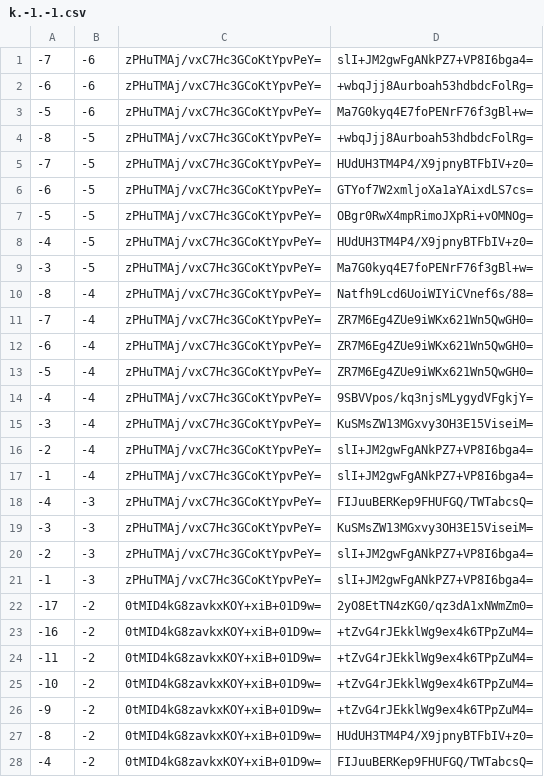
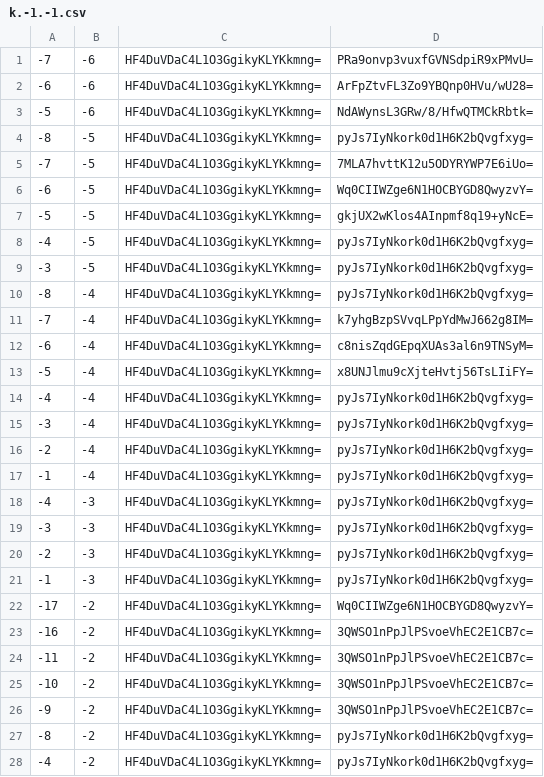
Before and after one commit to counterfitninja/chilled-end, a CSV file: tiles/zoom.-1/metadata/k.-1.-1.csv, drawn as a sheet; only a part is shown; the diff covers the shown part only.

```diff
--- a/tiles/zoom.-1/metadata/k.-1.-1.csv
+++ b/tiles/zoom.-1/metadata/k.-1.-1.csv
@@ -1,28 +1,28 @@
--7,-6,zPHuTMAj/vxC7Hc3GCoKtYpvPeY=,slI+JM2gwFgANkPZ7+VP8I6bga4=
--6,-6,zPHuTMAj/vxC7Hc3GCoKtYpvPeY=,+wbqJjj8Aurboah53hdbdcFolRg=
--5,-6,zPHuTMAj/vxC7Hc3GCoKtYpvPeY=,Ma7G0kyq4E7foPENrF76f3gBl+w=
--8,-5,zPHuTMAj/vxC7Hc3GCoKtYpvPeY=,+wbqJjj8Aurboah53hdbdcFolRg=
--7,-5,zPHuTMAj/vxC7Hc3GCoKtYpvPeY=,HUdUH3TM4P4/X9jpnyBTFbIV+z0=
--6,-5,zPHuTMAj/vxC7Hc3GCoKtYpvPeY=,GTYof7W2xmljoXa1aYAixdLS7cs=
--5,-5,zPHuTMAj/vxC7Hc3GCoKtYpvPeY=,OBgr0RwX4mpRimoJXpRi+vOMNOg=
--4,-5,zPHuTMAj/vxC7Hc3GCoKtYpvPeY=,HUdUH3TM4P4/X9jpnyBTFbIV+z0=
--3,-5,zPHuTMAj/vxC7Hc3GCoKtYpvPeY=,Ma7G0kyq4E7foPENrF76f3gBl+w=
--8,-4,zPHuTMAj/vxC7Hc3GCoKtYpvPeY=,Natfh9Lcd6UoiWIYiCVnef6s/88=
--7,-4,zPHuTMAj/vxC7Hc3GCoKtYpvPeY=,ZR7M6Eg4ZUe9iWKx621Wn5QwGH0=
--6,-4,zPHuTMAj/vxC7Hc3GCoKtYpvPeY=,ZR7M6Eg4ZUe9iWKx621Wn5QwGH0=
--5,-4,zPHuTMAj/vxC7Hc3GCoKtYpvPeY=,ZR7M6Eg4ZUe9iWKx621Wn5QwGH0=
--4,-4,zPHuTMAj/vxC7Hc3GCoKtYpvPeY=,9SBVVpos/kq3njsMLygydVFgkjY=
--3,-4,zPHuTMAj/vxC7Hc3GCoKtYpvPeY=,KuSMsZW13MGxvy3OH3E15ViseiM=
--2,-4,zPHuTMAj/vxC7Hc3GCoKtYpvPeY=,slI+JM2gwFgANkPZ7+VP8I6bga4=
--1,-4,zPHuTMAj/vxC7Hc3GCoKtYpvPeY=,slI+JM2gwFgANkPZ7+VP8I6bga4=
--4,-3,zPHuTMAj/vxC7Hc3GCoKtYpvPeY=,FIJuuBERKep9FHUFGQ/TWTabcsQ=
--3,-3,zPHuTMAj/vxC7Hc3GCoKtYpvPeY=,KuSMsZW13MGxvy3OH3E15ViseiM=
--2,-3,zPHuTMAj/vxC7Hc3GCoKtYpvPeY=,slI+JM2gwFgANkPZ7+VP8I6bga4=
--1,-3,zPHuTMAj/vxC7Hc3GCoKtYpvPeY=,slI+JM2gwFgANkPZ7+VP8I6bga4=
--17,-2,0tMID4kG8zavkxKOY+xiB+01D9w=,2yO8EtTN4zKG0/qz3dA1xNWmZm0=
--16,-2,0tMID4kG8zavkxKOY+xiB+01D9w=,+tZvG4rJEkklWg9ex4k6TPpZuM4=
--11,-2,0tMID4kG8zavkxKOY+xiB+01D9w=,+tZvG4rJEkklWg9ex4k6TPpZuM4=
--10,-2,0tMID4kG8zavkxKOY+xiB+01D9w=,+tZvG4rJEkklWg9ex4k6TPpZuM4=
--9,-2,0tMID4kG8zavkxKOY+xiB+01D9w=,+tZvG4rJEkklWg9ex4k6TPpZuM4=
--8,-2,0tMID4kG8zavkxKOY+xiB+01D9w=,HUdUH3TM4P4/X9jpnyBTFbIV+z0=
--4,-2,0tMID4kG8zavkxKOY+xiB+01D9w=,FIJuuBERKep9FHUFGQ/TWTabcsQ=
+-7,-6,HF4DuVDaC4L1O3GgikyKLYKkmng=,PRa9onvp3vuxfGVNSdpiR9xPMvU=
+-6,-6,HF4DuVDaC4L1O3GgikyKLYKkmng=,ArFpZtvFL3Zo9YBQnp0HVu/wU28=
+-5,-6,HF4DuVDaC4L1O3GgikyKLYKkmng=,NdAWynsL3GRw/8/HfwQTMCkRbtk=
+-8,-5,HF4DuVDaC4L1O3GgikyKLYKkmng=,pyJs7IyNkork0d1H6K2bQvgfxyg=
+-7,-5,HF4DuVDaC4L1O3GgikyKLYKkmng=,7MLA7hvttK12u5ODYRYWP7E6iUo=
+-6,-5,HF4DuVDaC4L1O3GgikyKLYKkmng=,Wq0CIIWZge6N1HOCBYGD8QwyzvY=
+-5,-5,HF4DuVDaC4L1O3GgikyKLYKkmng=,gkjUX2wKlos4AInpmf8q19+yNcE=
+-4,-5,HF4DuVDaC4L1O3GgikyKLYKkmng=,pyJs7IyNkork0d1H6K2bQvgfxyg=
+-3,-5,HF4DuVDaC4L1O3GgikyKLYKkmng=,pyJs7IyNkork0d1H6K2bQvgfxyg=
+-8,-4,HF4DuVDaC4L1O3GgikyKLYKkmng=,pyJs7IyNkork0d1H6K2bQvgfxyg=
+-7,-4,HF4DuVDaC4L1O3GgikyKLYKkmng=,k7yhgBzpSVvqLPpYdMwJ662g8IM=
+-6,-4,HF4DuVDaC4L1O3GgikyKLYKkmng=,c8nisZqdGEpqXUAs3al6n9TNSyM=
+-5,-4,HF4DuVDaC4L1O3GgikyKLYKkmng=,x8UNJlmu9cXjteHvtj56TsLIiFY=
+-4,-4,HF4DuVDaC4L1O3GgikyKLYKkmng=,pyJs7IyNkork0d1H6K2bQvgfxyg=
+-3,-4,HF4DuVDaC4L1O3GgikyKLYKkmng=,pyJs7IyNkork0d1H6K2bQvgfxyg=
+-2,-4,HF4DuVDaC4L1O3GgikyKLYKkmng=,pyJs7IyNkork0d1H6K2bQvgfxyg=
+-1,-4,HF4DuVDaC4L1O3GgikyKLYKkmng=,pyJs7IyNkork0d1H6K2bQvgfxyg=
+-4,-3,HF4DuVDaC4L1O3GgikyKLYKkmng=,pyJs7IyNkork0d1H6K2bQvgfxyg=
+-3,-3,HF4DuVDaC4L1O3GgikyKLYKkmng=,pyJs7IyNkork0d1H6K2bQvgfxyg=
+-2,-3,HF4DuVDaC4L1O3GgikyKLYKkmng=,pyJs7IyNkork0d1H6K2bQvgfxyg=
+-1,-3,HF4DuVDaC4L1O3GgikyKLYKkmng=,pyJs7IyNkork0d1H6K2bQvgfxyg=
+-17,-2,HF4DuVDaC4L1O3GgikyKLYKkmng=,Wq0CIIWZge6N1HOCBYGD8QwyzvY=
+-16,-2,HF4DuVDaC4L1O3GgikyKLYKkmng=,3QWSO1nPpJlPSvoeVhEC2E1CB7c=
+-11,-2,HF4DuVDaC4L1O3GgikyKLYKkmng=,3QWSO1nPpJlPSvoeVhEC2E1CB7c=
+-10,-2,HF4DuVDaC4L1O3GgikyKLYKkmng=,3QWSO1nPpJlPSvoeVhEC2E1CB7c=
+-9,-2,HF4DuVDaC4L1O3GgikyKLYKkmng=,3QWSO1nPpJlPSvoeVhEC2E1CB7c=
+-8,-2,HF4DuVDaC4L1O3GgikyKLYKkmng=,pyJs7IyNkork0d1H6K2bQvgfxyg=
+-4,-2,HF4DuVDaC4L1O3GgikyKLYKkmng=,pyJs7IyNkork0d1H6K2bQvgfxyg=
```
Also changed, not shown: 68 edited cells elsewhere in this file, tiles/zoom.-1/metadata/k.-1.0.csv, tiles/zoom.-1/metadata/k.0.-1.csv, 33 other files.
